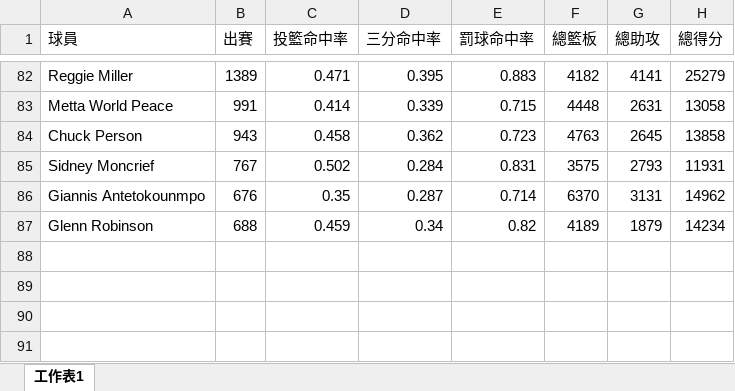
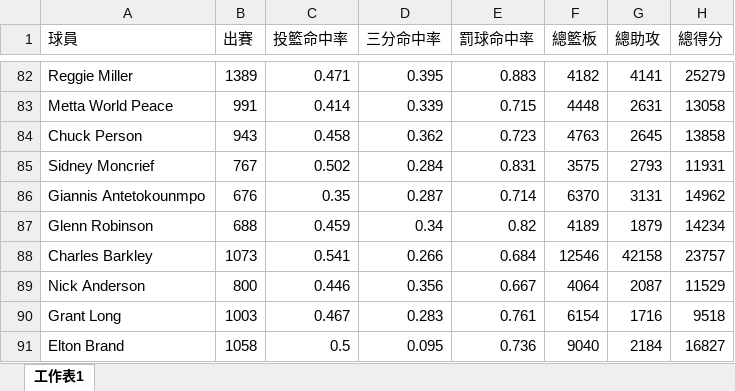
Before and after one commit to kuande122/NBA, an Excel workbook: teams_legendplayerdata.xlsx, sheet 工作表1, drawn as a sheet; only a part is shown, gaps mark what is left out; values as stored, in another font and other column widths than the file's, no borders; the diff names each change by its address in the sheet, - before the commit and + after, or states it on an @@ line.

Commit message:
Add files via upload

```diff
--- a/teams_legendplayerdata.xlsx (sheet 工作表1)
+++ b/teams_legendplayerdata.xlsx (sheet 工作表1)
+row 88: Charles Barkley | 1073 | 0.541 | 0.266 | 0.684 | 12546 | 42158 | 23757
+row 89: Nick Anderson | 800 | 0.446 | 0.356 | 0.667 | 4064 | 2087 | 11529
+row 90: Grant Long | 1003 | 0.467 | 0.283 | 0.761 | 6154 | 1716 | 9518
+row 91: Elton Brand | 1058 | 0.5 | 0.095 | 0.736 | 9040 | 2184 | 16827
```
